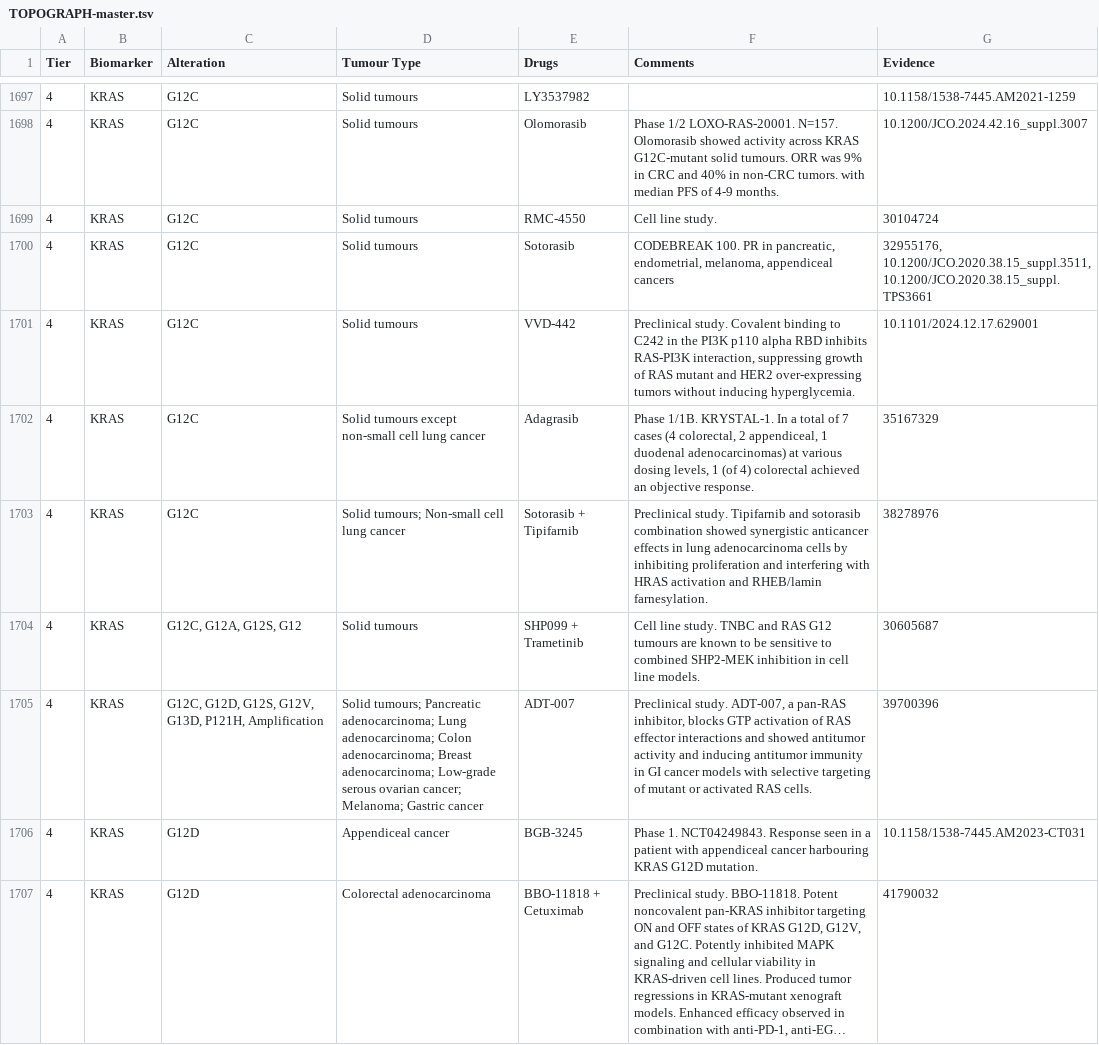
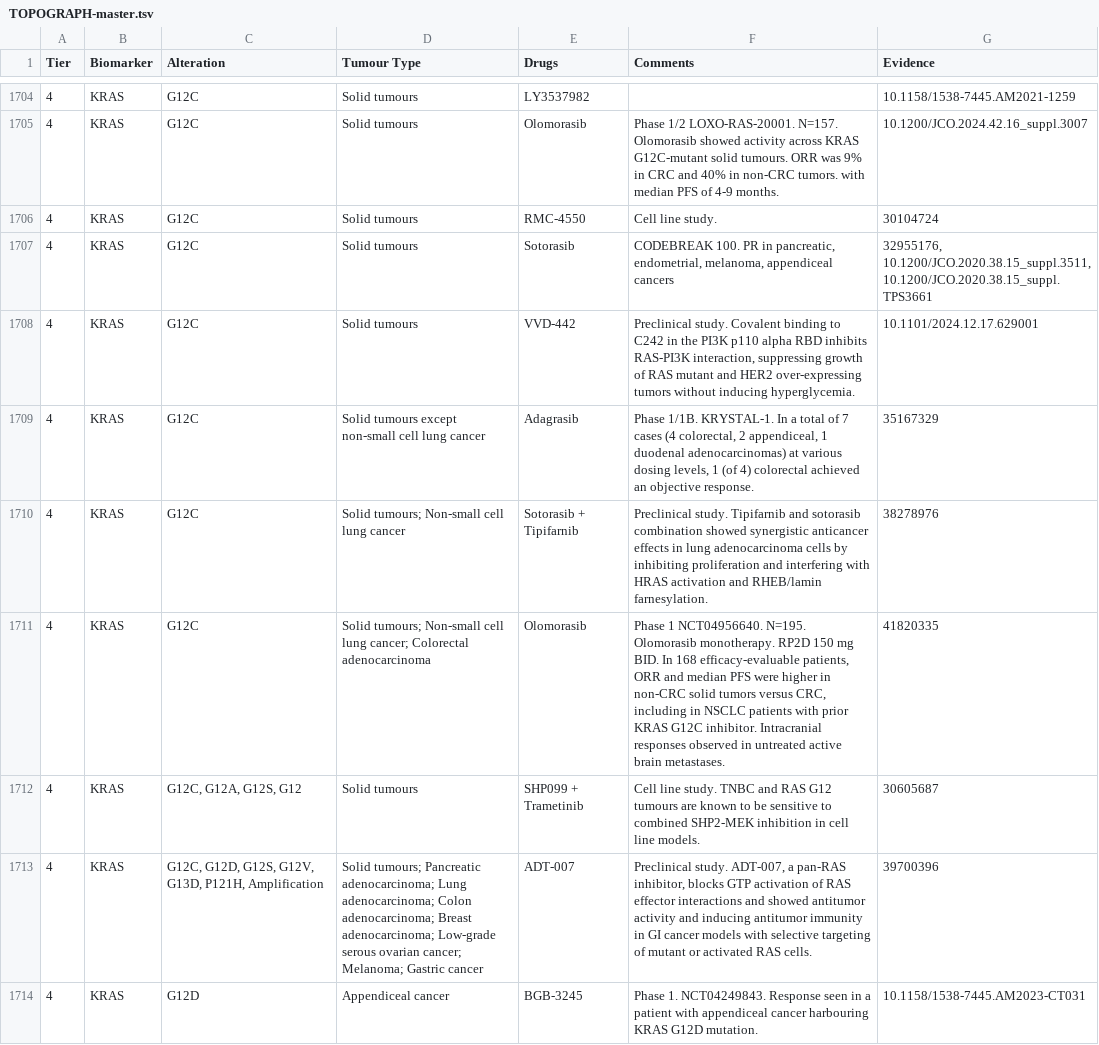
Before and after one commit to fpylin/POTTR, a TSV file: data/TOPOGRAPH-master.tsv, drawn as a sheet; only a part is shown, gaps mark what is left out; the shorter side is filled out with more unchanged rows; long unchanged cells end in …; the diff covers the shown part only; the diff names each change by its address in the sheet, - before the commit and + after, or states it on an @@ line.

```diff
--- a/data/TOPOGRAPH-master.tsv
+++ b/data/TOPOGRAPH-master.tsv
+row 1711: 4 | KRAS | G12C | Solid tumours; Non-small cell lung cancer; Colorectal adenocarcinoma | Olomorasib | Phase 1 NCT04956640. N=195. Olomorasib monotherapy. RP2D 150 mg BID. In 168 efficacy-evaluable patients, ORR and median PFS were higher in non-CRC solid tumors versus CRC, including in NSCLC patients with prior KRAS G12C inhibitor. Intracranial responses observed in untreated active brain metastases. | 41820335
```
Also changed, not shown: 13 added rows and 2 moved rows elsewhere in this file, data/trial_eligibility.AU.tsv, 4 other files.
